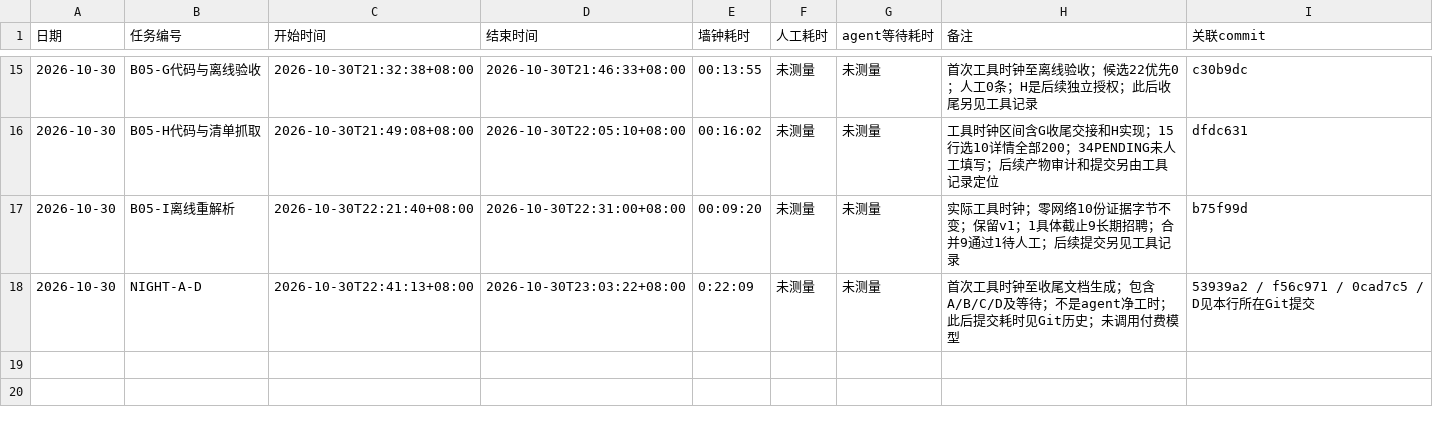
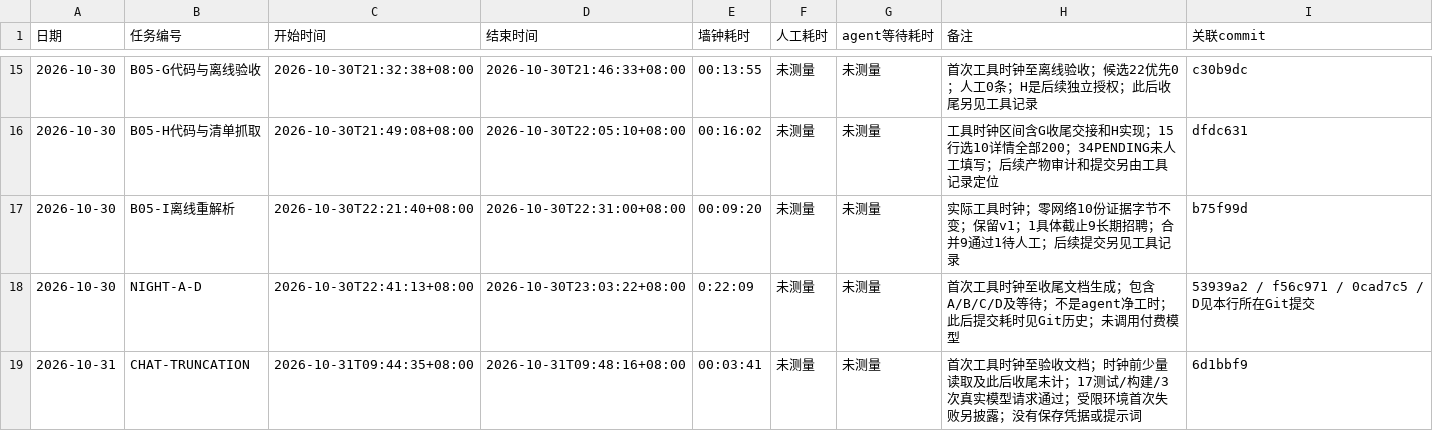
Before and after one commit to Lucky-Star-Pi/Career-Compass-AI-Job-Assistant, a CSV file: TIMELOG.csv, drawn as a sheet; only a part is shown, gaps mark what is left out.

Commit message:
docs: record chat truncation fix live acceptance

```diff
--- a/TIMELOG.csv
+++ b/TIMELOG.csv
@@ -18 +18,2 @@
 2026-10-30,NIGHT-A-D,2026-10-30T22:41:13+08:00,2026-10-30T23:03:22+08:00,0:22:09,未测量,未测量,首次工具时钟至收尾文档生成；包含A/B/C/D及等待；不是agent净工时；此后提交耗时见Git历史；未调用付费模型,53939a2 / f56c971 / 0cad7c5 / D见本行所在Git提交
+2026-10-31,CHAT-TRUNCATION,2026-10-31T09:44:35+08:00,2026-10-31T09:48:16+08:00,00:03:41,未测量,未测量,首次工具时钟至验收文档；时钟前少量读取及此后收尾未计；17测试/构建/3次真实模型请求通过；受限环境首次失败另披露；没有保存凭据或提示词,6d1bbf9
```
Also changed, not shown: 2 other files.
